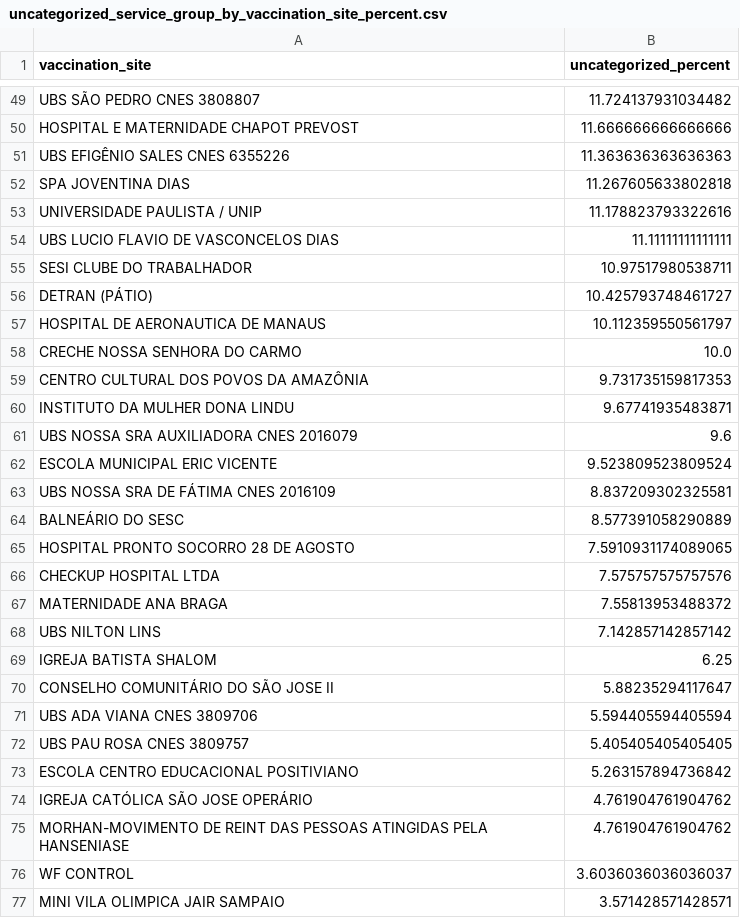
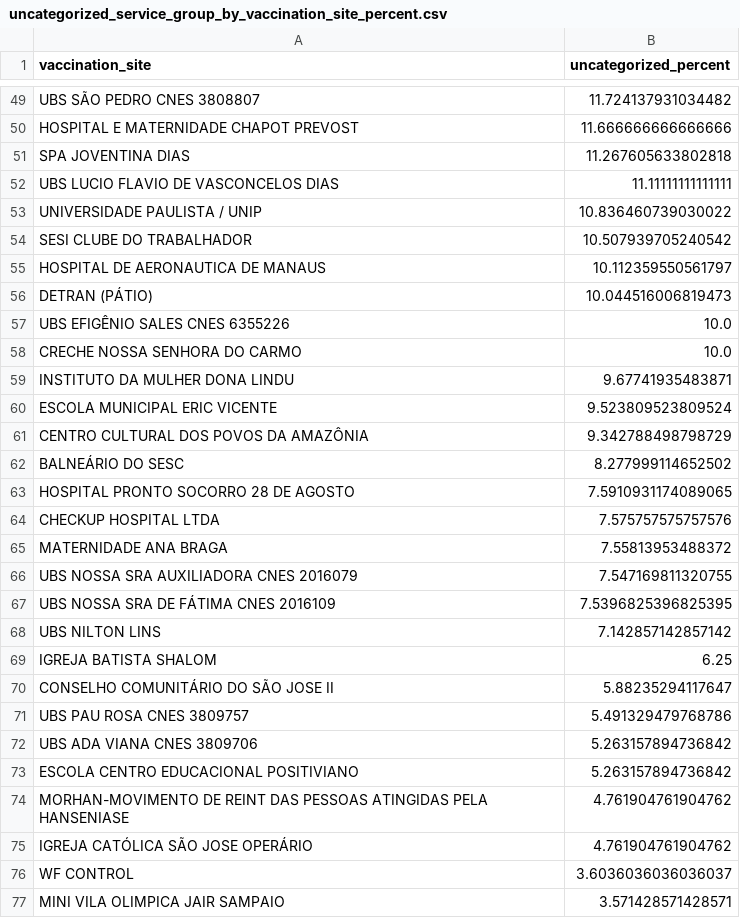
Before and after one commit to CodeForManaus/vacina-manaus-backend, a CSV file: data/analyzed/uncategorized_service_group_by_vaccination_site_percent.csv, drawn as a sheet; only a part is shown, gaps mark what is left out; the diff covers the shown part only.

```diff
--- a/data/analyzed/uncategorized_service_group_by_vaccination_site_percent.csv
+++ b/data/analyzed/uncategorized_service_group_by_vaccination_site_percent.csv
@@ -50,16 +50,14 @@ UBS SÃO PEDRO CNES 3808807,11.724137931034482
 HOSPITAL E MATERNIDADE CHAPOT PREVOST,11.666666666666666
-UBS EFIGÊNIO SALES CNES 6355226,11.363636363636363
 SPA JOVENTINA DIAS,11.267605633802818
-UNIVERSIDADE PAULISTA / UNIP,11.178823793322616
 UBS LUCIO FLAVIO DE VASCONCELOS DIAS,11.11111111111111
-SESI CLUBE DO TRABALHADOR,10.97517980538711
-DETRAN (PÁTIO),10.425793748461727
+UNIVERSIDADE PAULISTA / UNIP,10.836460739030022
+SESI CLUBE DO TRABALHADOR,10.507939705240542
 HOSPITAL DE AERONAUTICA DE MANAUS,10.112359550561797
+DETRAN (PÁTIO),10.044516006819473
+UBS EFIGÊNIO SALES CNES 6355226,10.0
 CRECHE NOSSA SENHORA DO CARMO,10.0
-CENTRO CULTURAL DOS POVOS DA AMAZÔNIA,9.731735159817353
 INSTITUTO DA MULHER DONA LINDU,9.67741935483871
-UBS NOSSA SRA AUXILIADORA CNES 2016079,9.6
 ESCOLA MUNICIPAL ERIC VICENTE,9.523809523809524
-UBS NOSSA SRA DE FÁTIMA CNES 2016109,8.837209302325581
-BALNEÁRIO DO SESC,8.577391058290889
+CENTRO CULTURAL DOS POVOS DA AMAZÔNIA,9.342788498798729
+BALNEÁRIO DO SESC,8.277999114652502
 HOSPITAL PRONTO SOCORRO 28 DE AGOSTO,7.5910931174089065
@@ -67,2 +65,4 @@ CHECKUP HOSPITAL LTDA,7.575757575757576
 MATERNIDADE ANA BRAGA,7.55813953488372
+UBS NOSSA SRA AUXILIADORA CNES 2016079,7.547169811320755
+UBS NOSSA SRA DE FÁTIMA CNES 2016109,7.5396825396825395
 UBS NILTON LINS,7.142857142857142
@@ -70,7 +70,7 @@ IGREJA BATISTA SHALOM,6.25
 CONSELHO COMUNITÁRIO DO SÃO JOSE II,5.88235294117647
-UBS ADA VIANA CNES 3809706,5.594405594405594
-UBS PAU ROSA CNES 3809757,5.405405405405405
+UBS PAU ROSA CNES 3809757,5.491329479768786
+UBS ADA VIANA CNES 3809706,5.263157894736842
 ESCOLA CENTRO EDUCACIONAL POSITIVIANO,5.263157894736842
+MORHAN-MOVIMENTO DE REINT DAS PESSOAS ATINGIDAS PELA HANSENIASE,4.761904761904762
 IGREJA CATÓLICA SÃO JOSE OPERÁRIO,4.761904761904762
-MORHAN-MOVIMENTO DE REINT DAS PESSOAS ATINGIDAS PELA HANSENIASE,4.761904761904762
 WF CONTROL,3.6036036036036037
```
Also changed, not shown: 3 added rows, 3 removed rows, 2 moved rows and 5 edited cells elsewhere in this file, data/analyzed/vaccine_date_count.csv, data/analyzed/vaccine_date_count_moving_avg.csv, 16 other files.
